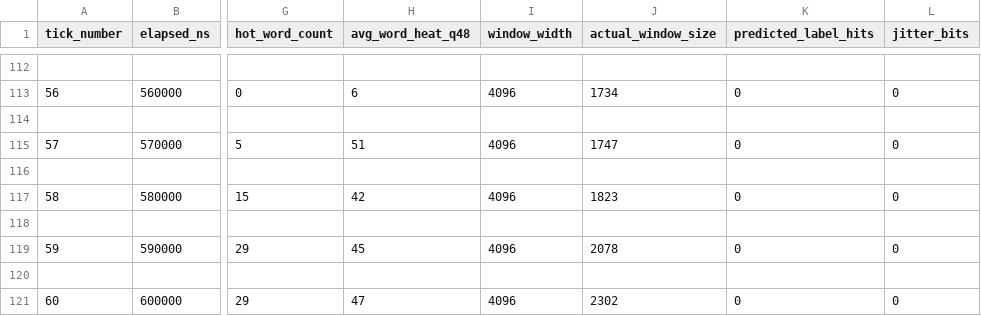
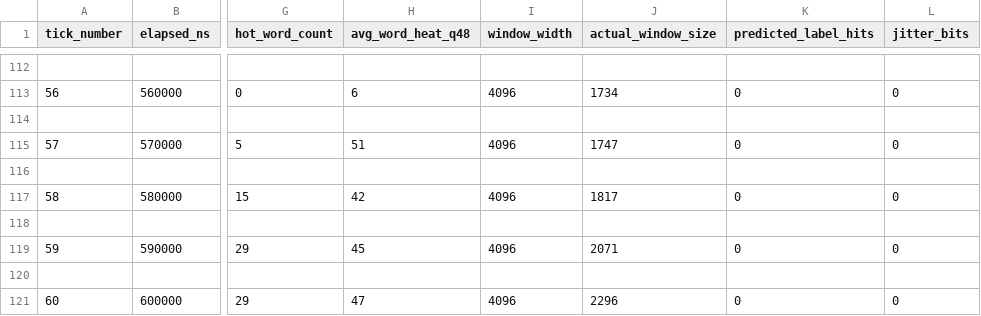
Before and after one commit to rajames440/StarForth, a CSV file: experiments/bare_metal/latest/amd64.csv, drawn as a sheet; only a part is shown, gaps mark what is left out; the diff names each change by its address in the sheet, - before the commit and + after, or states it on an @@ line.

```diff
--- a/experiments/bare_metal/latest/amd64.csv
+++ b/experiments/bare_metal/latest/amd64.csv
-J117 (actual_window_size): 1823
+J117 (actual_window_size): 1817
-J119 (actual_window_size): 2078
+J119 (actual_window_size): 2071
-J121 (actual_window_size): 2302
+J121 (actual_window_size): 2296
```
Also changed, not shown: 3 other files.
